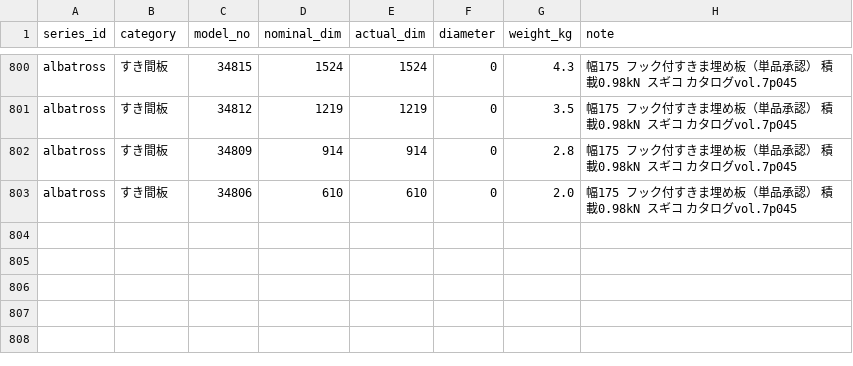
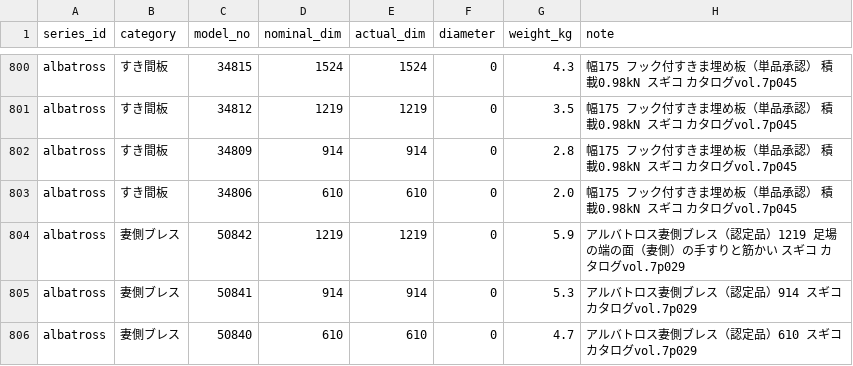
Before and after one commit to takazo0102-max/gyosha-shiji, a CSV file: ashiba/data/part_master.csv, drawn as a sheet; only a part is shown, gaps mark what is left out; the diff names each change by its address in the sheet, - before the commit and + after, or states it on an @@ line.

```diff
--- a/ashiba/data/part_master.csv
+++ b/ashiba/data/part_master.csv
+row 804: albatross | 妻側ブレス | 50842 | 1219 | 1219 | 0 | 5.9 | アルバトロス妻側ブレス（認定品）1219 足場の端の面（妻側）の手すりと筋かい スギコ カタログvol.7p029
+row 805: albatross | 妻側ブレス | 50841 | 914 | 914 | 0 | 5.3 | アルバトロス妻側ブレス（認定品）914 スギコ カタログvol.7p029
+row 806: albatross | 妻側ブレス | 50840 | 610 | 610 | 0 | 4.7 | アルバトロス妻側ブレス（認定品）610 スギコ カタログvol.7p029
```
Also changed, not shown: 5 other files.
